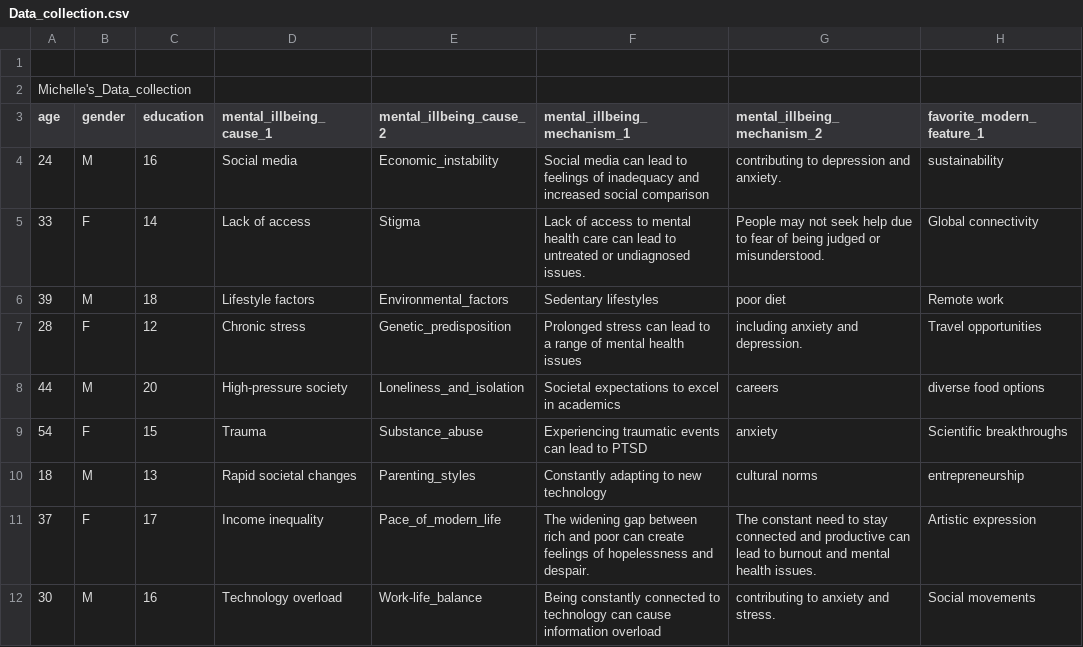
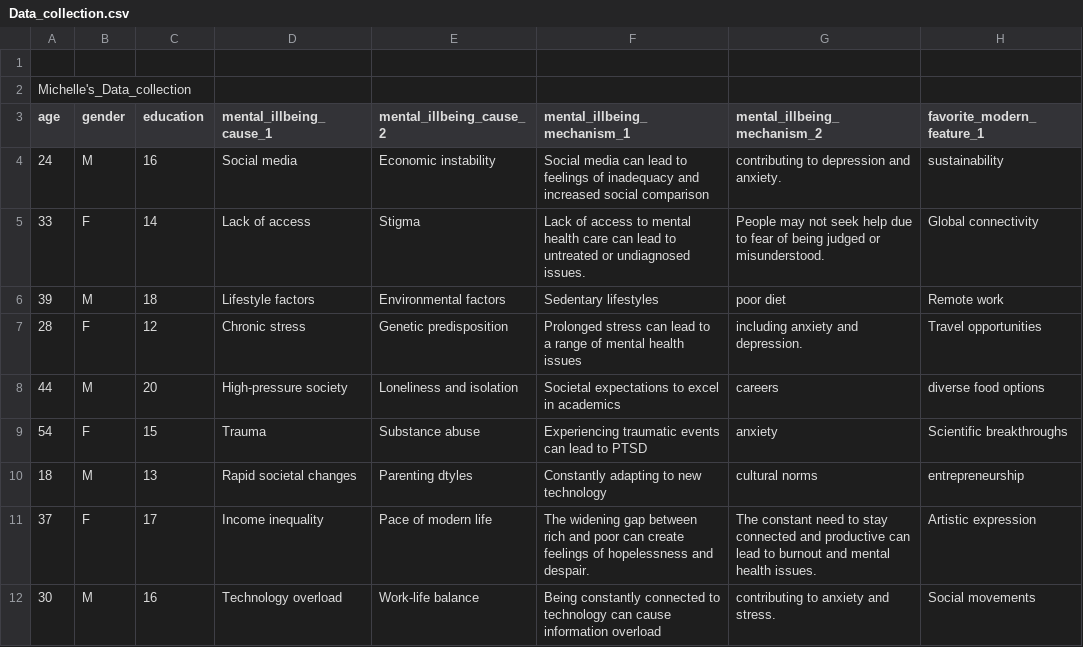
Before and after one commit to Michellecantarero/Mentalhealth, a CSV file: Data_collection.csv, drawn as a sheet; only a part is shown; the diff names each change by its address in the sheet, - before the commit and + after, or states it on an @@ line.

Commit message:
Add Data_collection.csv file

```diff
--- a/Data_collection.csv
+++ b/Data_collection.csv
-E4 (mental_illbeing_cause_2): Economic_instability
+E4 (mental_illbeing_cause_2): Economic instability
-E6 (mental_illbeing_cause_2): Environmental_factors
+E6 (mental_illbeing_cause_2): Environmental factors
-E7 (mental_illbeing_cause_2): Genetic_predisposition
+E7 (mental_illbeing_cause_2): Genetic predisposition
-E8 (mental_illbeing_cause_2): Loneliness_and_isolation
+E8 (mental_illbeing_cause_2): Loneliness and isolation
-E9 (mental_illbeing_cause_2): Substance_abuse
+E9 (mental_illbeing_cause_2): Substance abuse
-E10 (mental_illbeing_cause_2): Parenting_styles
+E10 (mental_illbeing_cause_2): Parenting dtyles
-E11 (mental_illbeing_cause_2): Pace_of_modern_life
+E11 (mental_illbeing_cause_2): Pace of modern life
-E12 (mental_illbeing_cause_2): Work-life_balance
+E12 (mental_illbeing_cause_2): Work-life balance
```
